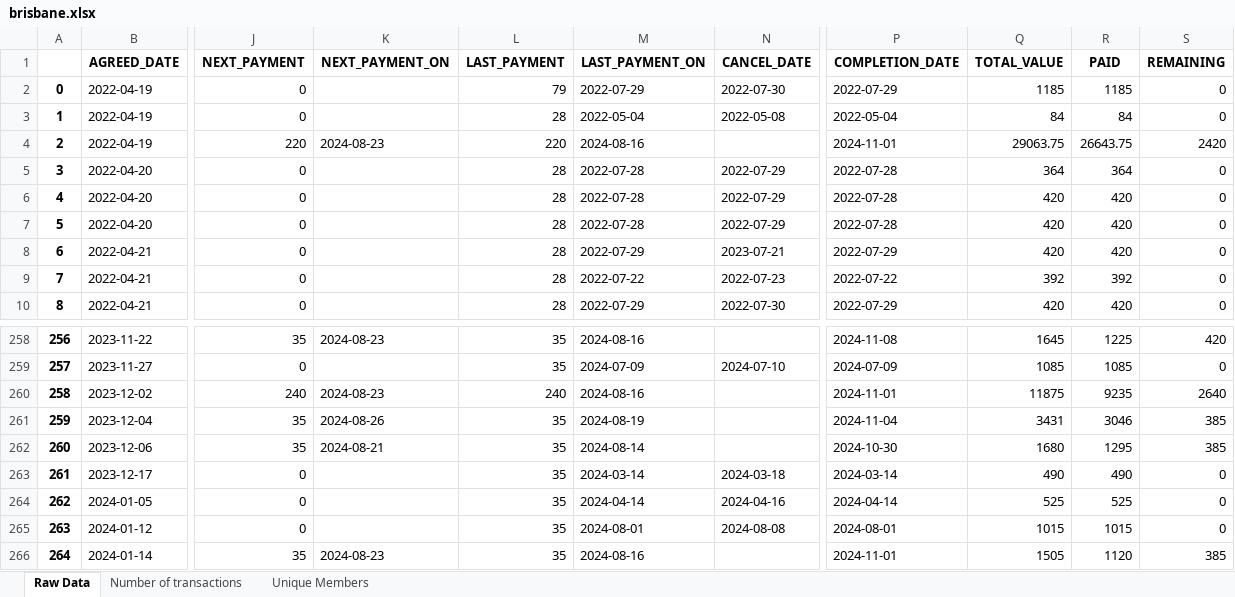
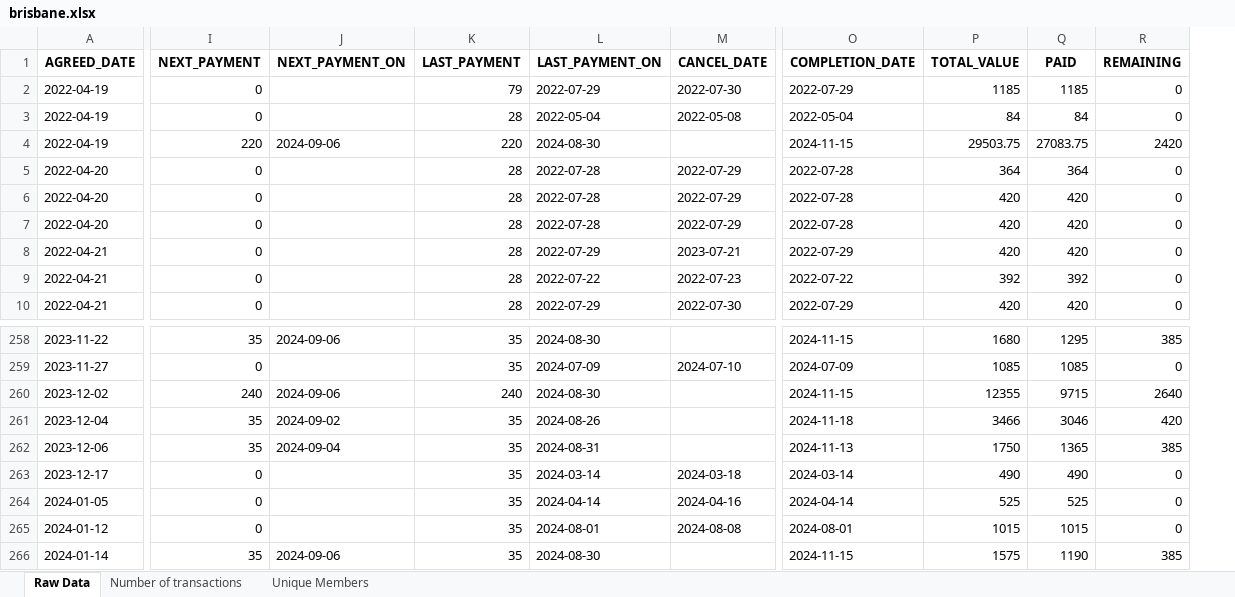
Before and after one commit to mkingopng/ZeroW, an Excel workbook: src/brisbane.xlsx, sheet Raw Data, drawn as a sheet; only a part is shown, gaps mark what is left out; values as stored, in another font and other column widths than the file's, no borders; removed rows and columns are numbered as before the commit, all else as after; the diff covers the shown part only; the diff names each change by its address in the sheet, - before the commit and + after, or states it on an @@ line.

```diff
--- a/src/brisbane.xlsx (sheet Raw Data)
+++ b/src/brisbane.xlsx (sheet Raw Data)
-column A, rows 2-10: 0 | 1 | 2 | 3 | 4 | 5 | 6 | 7 | 8; rows 258-266: 256 | 257 | 258 | 259 | 260 | 261 | 262 | 263 | 264
-J4 (NEXT_PAYMENT_ON): 2024-08-23
+J4 (NEXT_PAYMENT_ON): 2024-09-06
-L4 (LAST_PAYMENT_ON): 2024-08-16
+L4 (LAST_PAYMENT_ON): 2024-08-30
-O4 (COMPLETION_DATE): 2024-11-01
+O4 (COMPLETION_DATE): 2024-11-15
-P4 (TOTAL_VALUE): 29063.75
+P4 (TOTAL_VALUE): 29503.75
-Q4 (PAID): 26643.75
+Q4 (PAID): 27083.75
-J258 (NEXT_PAYMENT_ON): 2024-08-23
+J258 (NEXT_PAYMENT_ON): 2024-09-06
-L258 (LAST_PAYMENT_ON): 2024-08-16
+L258 (LAST_PAYMENT_ON): 2024-08-30
-O258 (COMPLETION_DATE): 2024-11-08
+O258 (COMPLETION_DATE): 2024-11-15
-P258 (TOTAL_VALUE): 1645
+P258 (TOTAL_VALUE): 1680
-Q258 (PAID): 1225
+Q258 (PAID): 1295
-R258 (REMAINING): 420
+R258 (REMAINING): 385
-J260 (NEXT_PAYMENT_ON): 2024-08-23
+J260 (NEXT_PAYMENT_ON): 2024-09-06
-L260 (LAST_PAYMENT_ON): 2024-08-16
+L260 (LAST_PAYMENT_ON): 2024-08-30
-O260 (COMPLETION_DATE): 2024-11-01
+O260 (COMPLETION_DATE): 2024-11-15
-P260 (TOTAL_VALUE): 11875
+P260 (TOTAL_VALUE): 12355
-Q260 (PAID): 9235
+Q260 (PAID): 9715
-J261 (NEXT_PAYMENT_ON): 2024-08-26
+J261 (NEXT_PAYMENT_ON): 2024-09-02
-L261 (LAST_PAYMENT_ON): 2024-08-19
+L261 (LAST_PAYMENT_ON): 2024-08-26
-O261 (COMPLETION_DATE): 2024-11-04
+O261 (COMPLETION_DATE): 2024-11-18
-P261 (TOTAL_VALUE): 3431
+P261 (TOTAL_VALUE): 3466
-R261 (REMAINING): 385
+R261 (REMAINING): 420
-J262 (NEXT_PAYMENT_ON): 2024-08-21
+J262 (NEXT_PAYMENT_ON): 2024-09-04
-L262 (LAST_PAYMENT_ON): 2024-08-14
+L262 (LAST_PAYMENT_ON): 2024-08-31
-O262 (COMPLETION_DATE): 2024-10-30
+O262 (COMPLETION_DATE): 2024-11-13
-P262 (TOTAL_VALUE): 1680
+P262 (TOTAL_VALUE): 1750
-Q262 (PAID): 1295
+Q262 (PAID): 1365
-J266 (NEXT_PAYMENT_ON): 2024-08-23
+J266 (NEXT_PAYMENT_ON): 2024-09-06
-L266 (LAST_PAYMENT_ON): 2024-08-16
+L266 (LAST_PAYMENT_ON): 2024-08-30
-O266 (COMPLETION_DATE): 2024-11-01
+O266 (COMPLETION_DATE): 2024-11-15
-P266 (TOTAL_VALUE): 1505
+P266 (TOTAL_VALUE): 1575
-Q266 (PAID): 1120
+Q266 (PAID): 1190
```
Also changed, not shown: 9 added rows and 623 edited cells elsewhere in this sheet, sheet Number of transactions, sheet Unique Members, src/cairns.xlsx, src/merged_data.xlsx, 21 other files.
